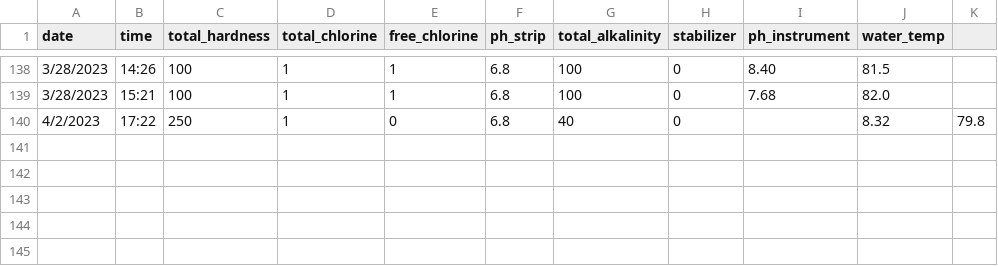
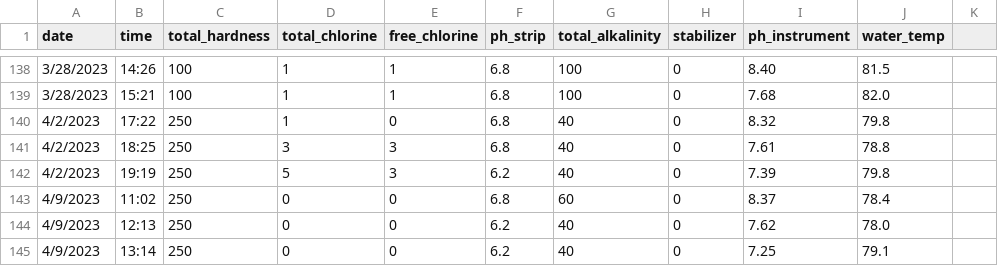
Before and after one commit to hfuhruhurr/pool_log, a CSV file: chemistry_readings.csv, drawn as a sheet; only a part is shown, gaps mark what is left out.

```diff
--- a/chemistry_readings.csv
+++ b/chemistry_readings.csv
@@ -139,2 +139,7 @@ date,time,total_hardness,total_chlorine,free_chlorine,ph_strip,total_alkalinity,
 3/28/2023,15:21,100,1,1,6.8,100,0,7.68,82.0
-4/2/2023,17:22,250,1,0,6.8,40,0,,8.32,79.8
+4/2/2023,17:22,250,1,0,6.8,40,0,8.32,79.8
+4/2/2023,18:25,250,3,3,6.8,40,0,7.61,78.8
+4/2/2023,19:19,250,5,3,6.2,40,0,7.39,79.8
+4/9/2023,11:02,250,0,0,6.8,60,0,8.37,78.4
+4/9/2023,12:13,250,0,0,6.2,40,0,7.62,78.0
+4/9/2023,13:14,250,0,0,6.2,40,0,7.25,79.1
```
Also changed, not shown: added_chemicals.csv, 1 other file.
